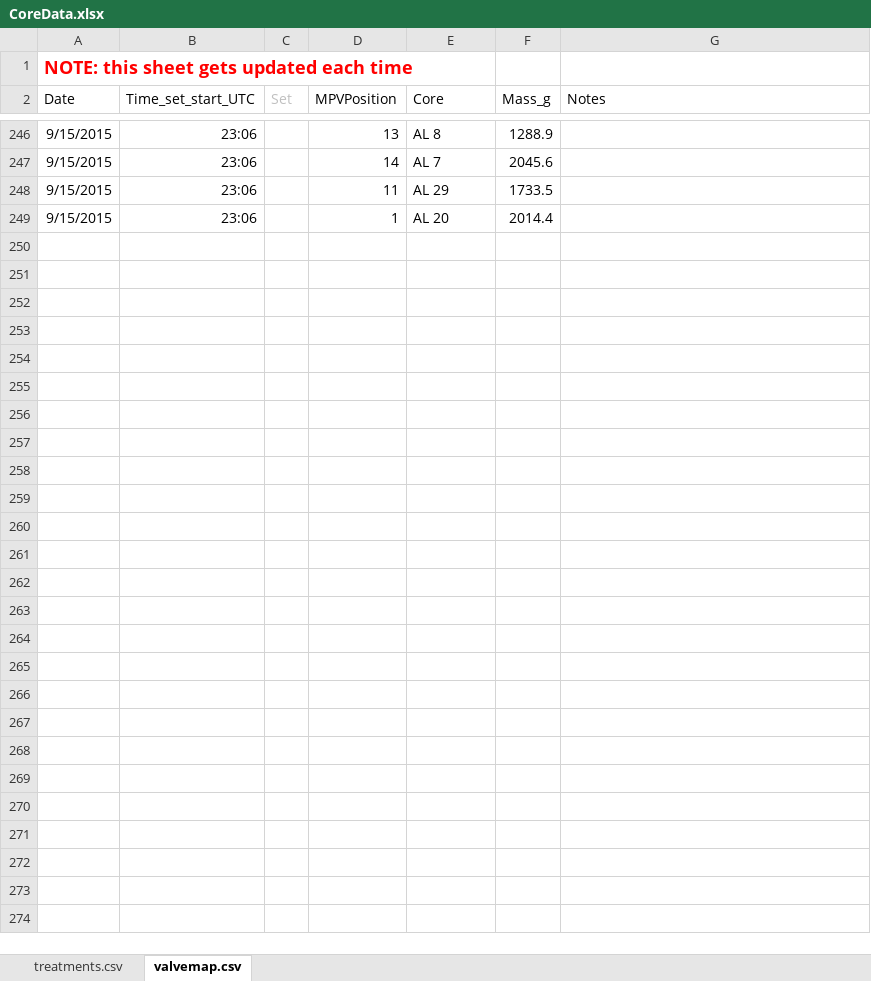
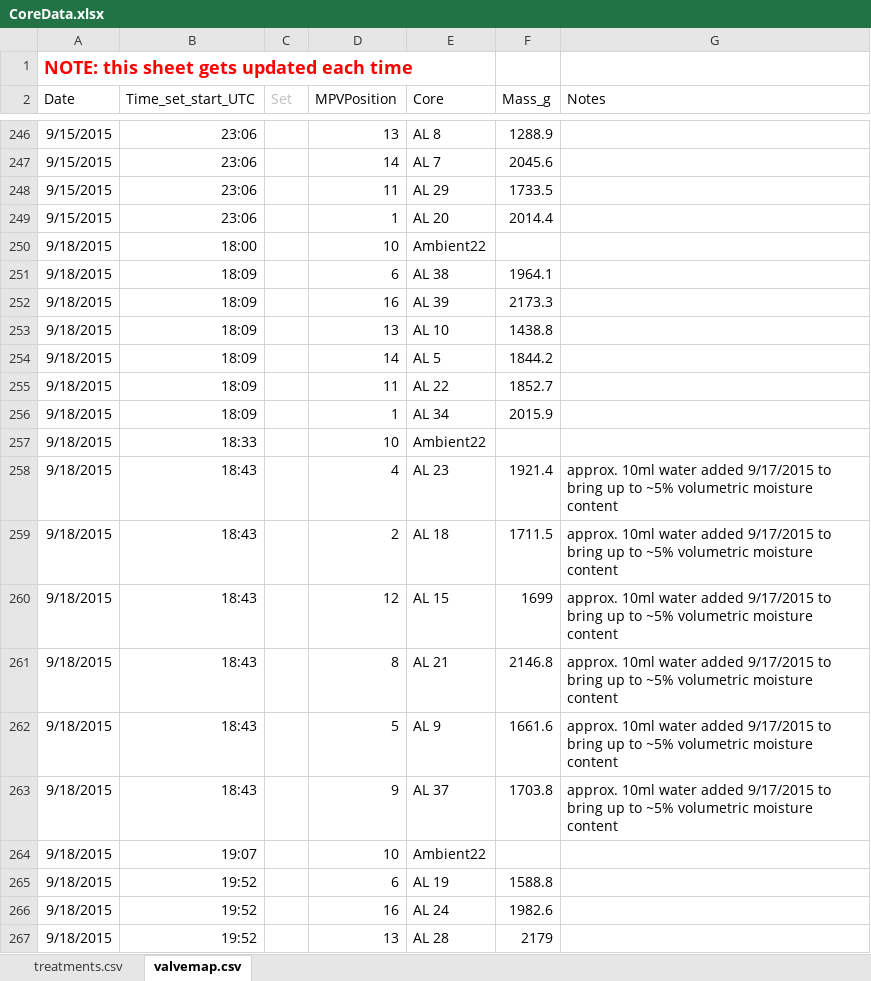
Before and after one commit to bpbond/cpcrw_incubation, an Excel workbook: data/CoreData.xlsx, sheet valvemap.csv, drawn as a sheet; only a part is shown, gaps mark what is left out; values as stored, in another font and other column widths than the file's, no borders; the diff covers the shown part only; the diff names each change by its address in the sheet, - before the commit and + after, or states it on an @@ line.

Commit message:
Data update

```diff
--- a/data/CoreData.xlsx (sheet valvemap.csv)
+++ b/data/CoreData.xlsx (sheet valvemap.csv)
+row 250: 9/18/2015 | 18:00 |  | 10 | Ambient22
+row 251: 9/18/2015 | 18:09 |  | 6 | AL 38 | 1964.1
+row 252: 9/18/2015 | 18:09 |  | 16 | AL 39 | 2173.3
+row 253: 9/18/2015 | 18:09 |  | 13 | AL 10 | 1438.8
+row 254: 9/18/2015 | 18:09 |  | 14 | AL 5 | 1844.2
+row 255: 9/18/2015 | 18:09 |  | 11 | AL 22 | 1852.7
+row 256: 9/18/2015 | 18:09 |  | 1 | AL 34 | 2015.9
+row 257: 9/18/2015 | 18:33 |  | 10 | Ambient22
+row 258: 9/18/2015 | 18:43 |  | 4 | AL 23 | 1921.4 | approx. 10ml water added 9/17/2015 to bring up to ~5% volumetric moisture content
+row 259: 9/18/2015 | 18:43 |  | 2 | AL 18 | 1711.5 | approx. 10ml water added 9/17/2015 to bring up to ~5% volumetric moisture content
+row 260: 9/18/2015 | 18:43 |  | 12 | AL 15 | 1699 | approx. 10ml water added 9/17/2015 to bring up to ~5% volumetric moisture content
+row 261: 9/18/2015 | 18:43 |  | 8 | AL 21 | 2146.8 | approx. 10ml water added 9/17/2015 to bring up to ~5% volumetric moisture content
+row 262: 9/18/2015 | 18:43 |  | 5 | AL 9 | 1661.6 | approx. 10ml water added 9/17/2015 to bring up to ~5% volumetric moisture content
+row 263: 9/18/2015 | 18:43 |  | 9 | AL 37 | 1703.8 | approx. 10ml water added 9/17/2015 to bring up to ~5% volumetric moisture content
+row 264: 9/18/2015 | 19:07 |  | 10 | Ambient22
+row 265: 9/18/2015 | 19:52 |  | 6 | AL 19 | 1588.8
+row 266: 9/18/2015 | 19:52 |  | 16 | AL 24 | 1982.6
+row 267: 9/18/2015 | 19:52 |  | 13 | AL 28 | 2179
```
Also changed, not shown: 108 added rows elsewhere in this sheet, 20 other files.
